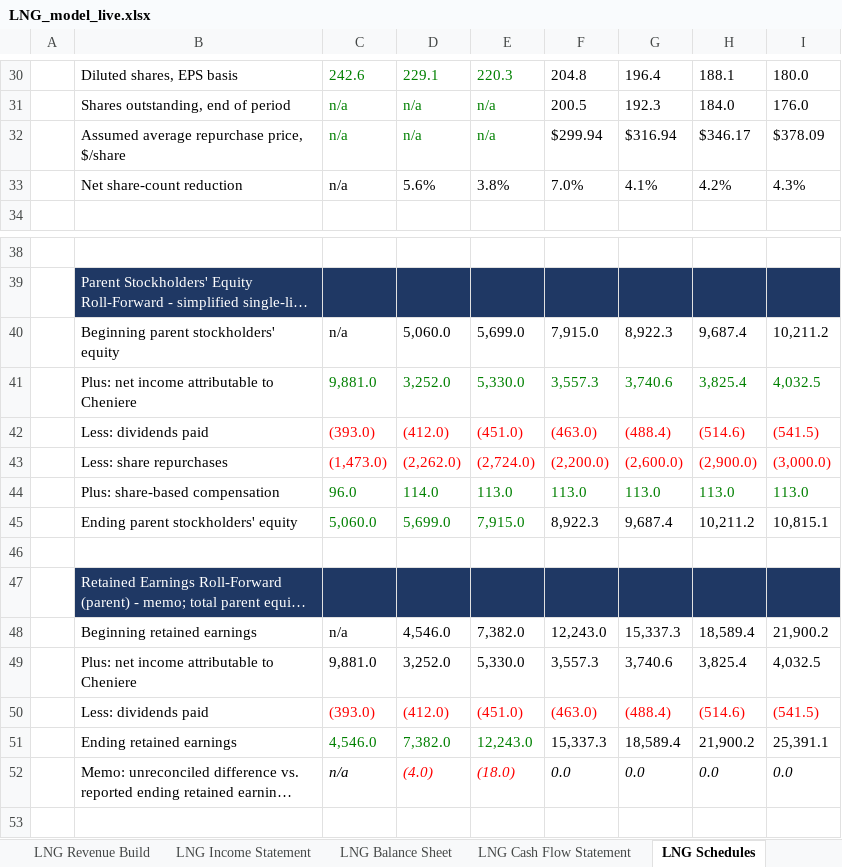
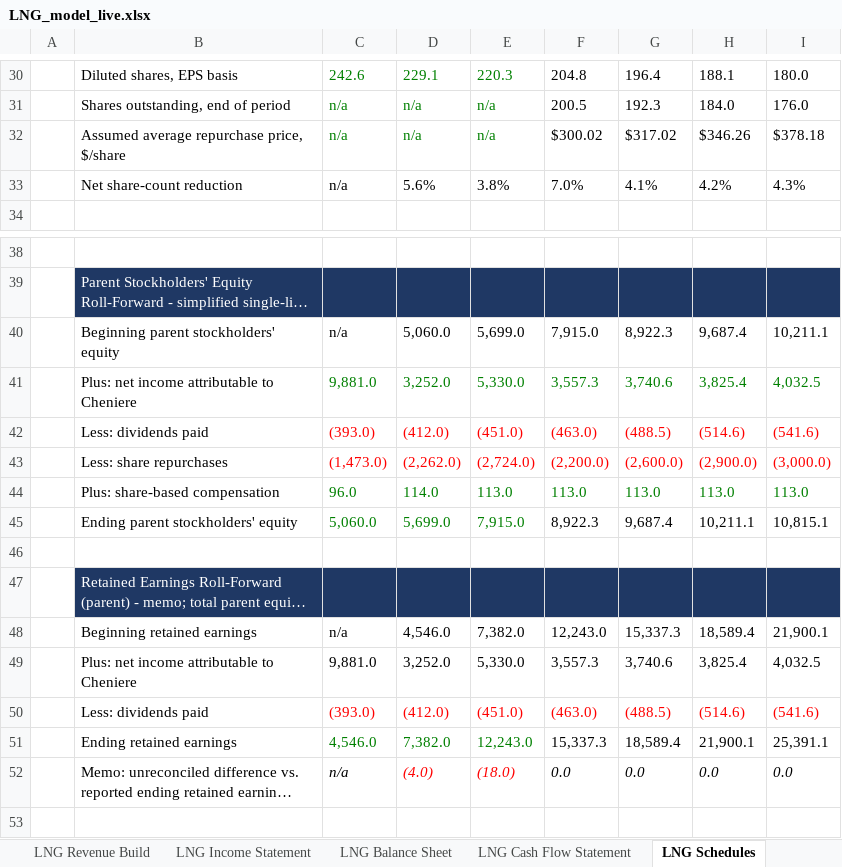
Before and after one commit to Jash-financebro/equity-coverage, an Excel workbook: site/downloads/LNG_model_live.xlsx, sheet LNG Schedules, drawn as a sheet; only a part is shown, gaps mark what is left out; long unchanged cells end in …; values as stored, in another font and other column widths than the file's, no borders; the diff names each change by its address in the sheet, - before the commit and + after, or states it on an @@ line.

```diff
--- a/site/downloads/LNG_model_live.xlsx (sheet LNG Schedules)
+++ b/site/downloads/LNG_model_live.xlsx (sheet LNG Schedules)
-F32: $299.94
+F32: $300.02
-G32: $316.94
+G32: $317.02
-H32: $346.17
+H32: $346.26
-I32: $378.09
+I32: $378.18
-I40: 10,211.2
+I40: 10,211.1
-G42: (488.4)
+G42: (488.5)
-I42: (541.5)
+I42: (541.6)
-H45: 10,211.2
+H45: 10,211.1
-I48: 21,900.2
+I48: 21,900.1
-G50: (488.4)
+G50: (488.5)
-I50: (541.5)
+I50: (541.6)
-H51: 21,900.2
+H51: 21,900.1
```
Also changed, not shown: sheet LNG DCF, sheet LNG Cover, sheet LNG Comps & Target Price, sheet LNG Cash Flow Statement, sheet LNG Balance Sheet, sheet LNG WACC, 2 more sheets, 5 other files.
